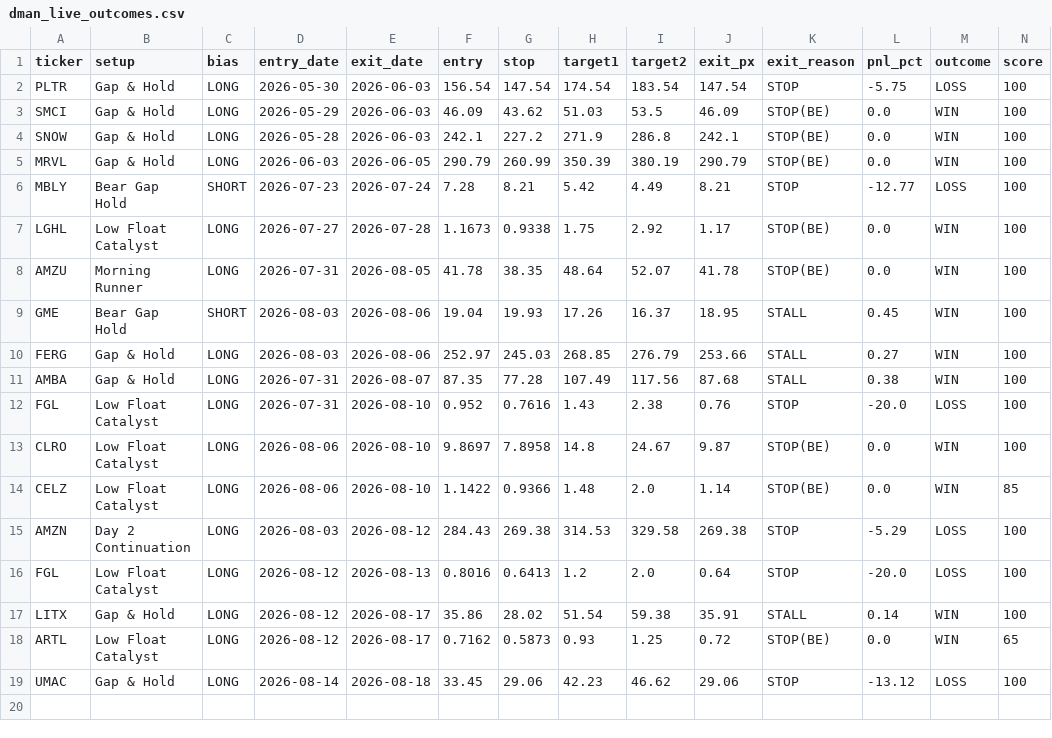
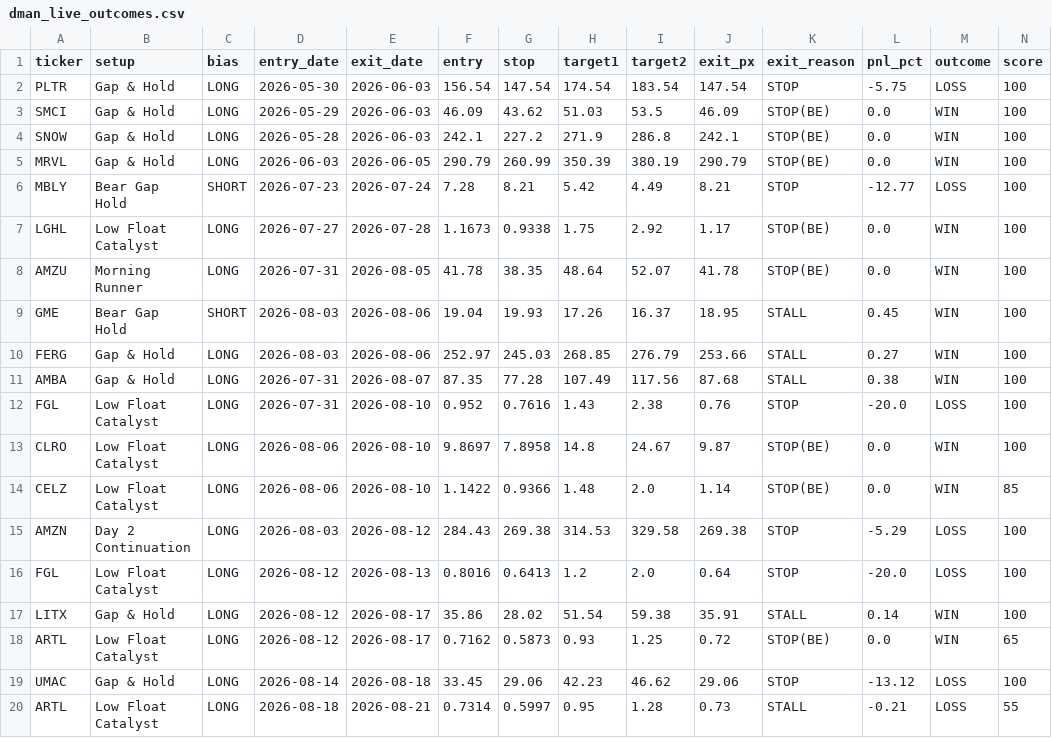
Before and after one commit to tsingh08/dman-algo-, a CSV file: dman_live_outcomes.csv, drawn as a sheet; only a part is shown; rows hold the shown columns only; the diff names each change by its address in the sheet, - before the commit and + after, or states it on an @@ line.

```diff
--- a/dman_live_outcomes.csv
+++ b/dman_live_outcomes.csv
+row 20: ARTL | Low Float Catalyst | LONG | 2026-08-18 | 2026-08-21 | 0.7314 | 0.5997 | 0.95 | 1.28 | 0.73 | STALL | -0.21 | LOSS | 55
```
Also changed, not shown: 5 other files.
